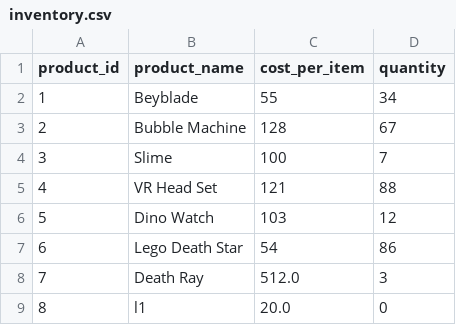
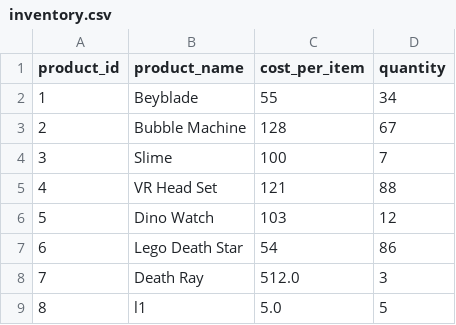
Before and after one commit to Kirby-te/JU, a CSV file: Y2S2/SoftwareEngineering/Ass4/q1/database/inventory.csv, drawn as a sheet.

```diff
--- a/Y2S2/SoftwareEngineering/Ass4/q1/database/inventory.csv
+++ b/Y2S2/SoftwareEngineering/Ass4/q1/database/inventory.csv
@@ -8,2 +8,2 @@ product_id, product_name, cost_per_item, quantity
 7, Death Ray, 512.0, 3
-8, l1, 20.0, 0
+8, l1, 5.0, 5
```
Also changed, not shown: 10 other files.
